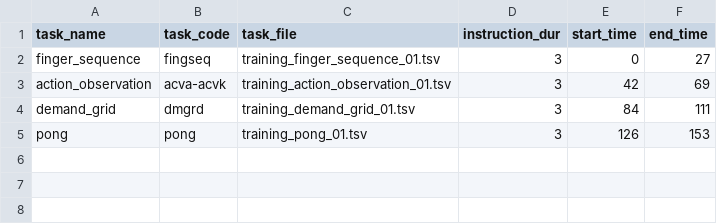
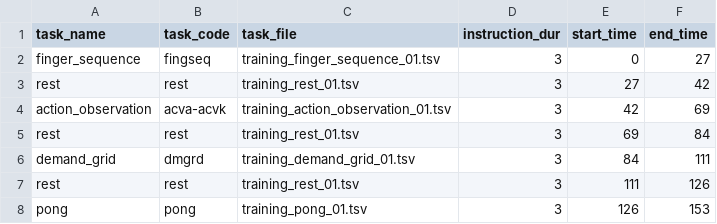
Before and after one commit to meganmarkiewicz/MultiTaskBattery_7TProject, a TSV file: experiments/7TP/run_files/training_run_01.tsv, drawn as a sheet.

Commit message:
add_rest

```diff
--- a/experiments/7TP/run_files/training_run_01.tsv
+++ b/experiments/7TP/run_files/training_run_01.tsv
@@ -2,4 +2,7 @@ task_name	task_code	task_file	instruction_dur	start_time	end_time
 finger_sequence	fingseq	training_finger_sequence_01.tsv	3	0	27
+rest	rest	training_rest_01.tsv	3	27	42
 action_observation	acva-acvk	training_action_observation_01.tsv	3	42	69
+rest	rest	training_rest_01.tsv	3	69	84
 demand_grid	dmgrd	training_demand_grid_01.tsv	3	84	111
+rest	rest	training_rest_01.tsv	3	111	126
 pong	pong	training_pong_01.tsv	3	126	153
```
Also changed, not shown: experiments/7TP/run_files/run_01.tsv, experiments/7TP/run_files/run_02.tsv, 4 other files.
